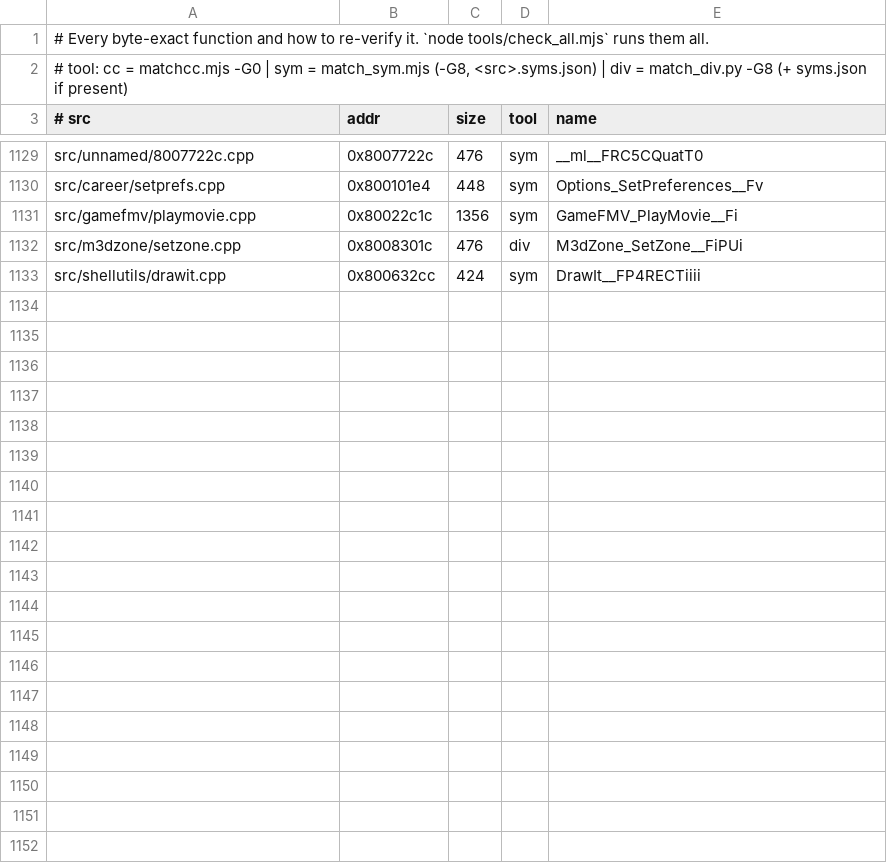
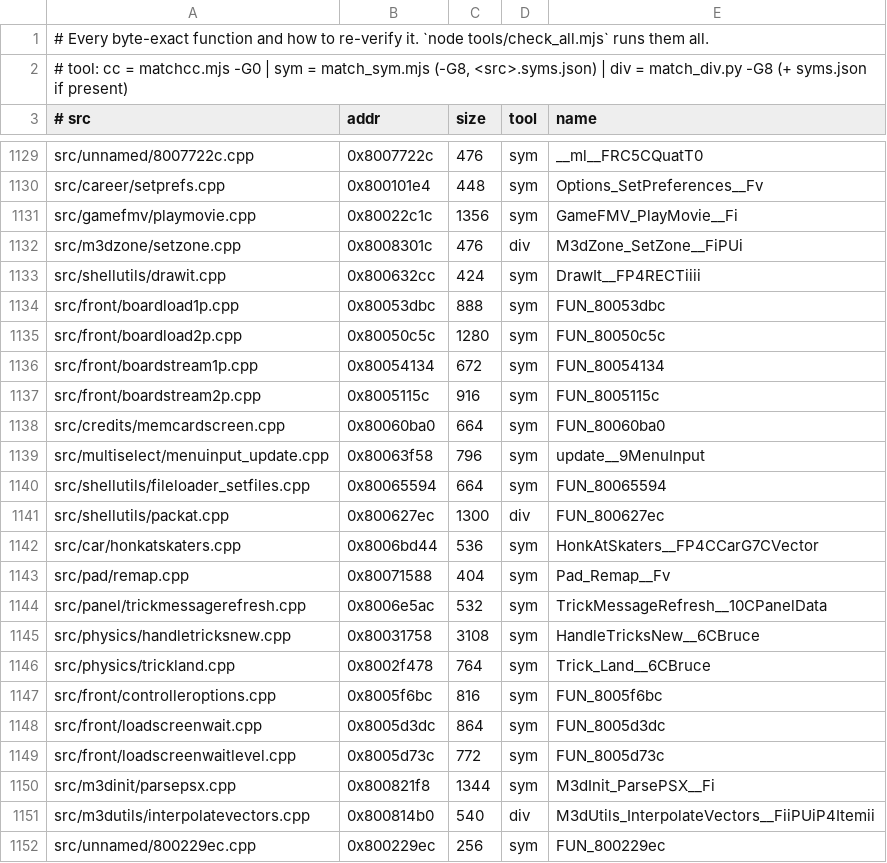
Before and after one commit to LANCommander/THPS, a TSV file: decomp/matched.tsv, drawn as a sheet; only a part is shown, gaps mark what is left out; the diff names each change by its address in the sheet, - before the commit and + after, or states it on an @@ line.

```diff
--- a/decomp/matched.tsv
+++ b/decomp/matched.tsv
+row 1134: src/front/boardload1p.cpp | 0x80053dbc | 888 | sym | FUN_80053dbc
+row 1135: src/front/boardload2p.cpp | 0x80050c5c | 1280 | sym | FUN_80050c5c
+row 1136: src/front/boardstream1p.cpp | 0x80054134 | 672 | sym | FUN_80054134
+row 1137: src/front/boardstream2p.cpp | 0x8005115c | 916 | sym | FUN_8005115c
+row 1138: src/credits/memcardscreen.cpp | 0x80060ba0 | 664 | sym | FUN_80060ba0
+row 1139: src/multiselect/menuinput_update.cpp | 0x80063f58 | 796 | sym | update__9MenuInput
+row 1140: src/shellutils/fileloader_setfiles.cpp | 0x80065594 | 664 | sym | FUN_80065594
+row 1141: src/shellutils/packat.cpp | 0x800627ec | 1300 | div | FUN_800627ec
+row 1142: src/car/honkatskaters.cpp | 0x8006bd44 | 536 | sym | HonkAtSkaters__FP4CCarG7CVector
+row 1143: src/pad/remap.cpp | 0x80071588 | 404 | sym | Pad_Remap__Fv
+row 1144: src/panel/trickmessagerefresh.cpp | 0x8006e5ac | 532 | sym | TrickMessageRefresh__10CPanelData
+row 1145: src/physics/handletricksnew.cpp | 0x80031758 | 3108 | sym | HandleTricksNew__6CBruce
+row 1146: src/physics/trickland.cpp | 0x8002f478 | 764 | sym | Trick_Land__6CBruce
+row 1147: src/front/controlleroptions.cpp | 0x8005f6bc | 816 | sym | FUN_8005f6bc
+row 1148: src/front/loadscreenwait.cpp | 0x8005d3dc | 864 | sym | FUN_8005d3dc
+row 1149: src/front/loadscreenwaitlevel.cpp | 0x8005d73c | 772 | sym | FUN_8005d73c
+row 1150: src/m3dinit/parsepsx.cpp | 0x800821f8 | 1344 | sym | M3dInit_ParsePSX__Fi
+row 1151: src/m3dutils/interpolatevectors.cpp | 0x800814b0 | 540 | div | M3dUtils_InterpolateVectors__FiiPUiP4Itemii
+row 1152: src/unnamed/800229ec.cpp | 0x800229ec | 256 | sym | FUN_800229ec
```
Also changed, not shown: decomp/nearmiss.tsv, decomp/progress.csv, 45 other files.
